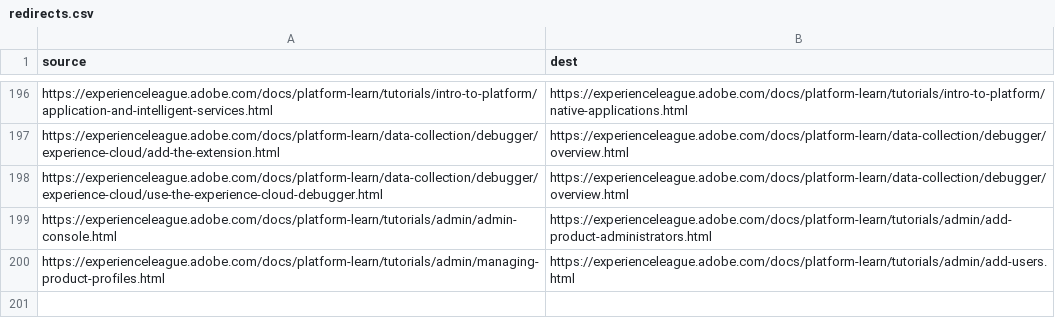
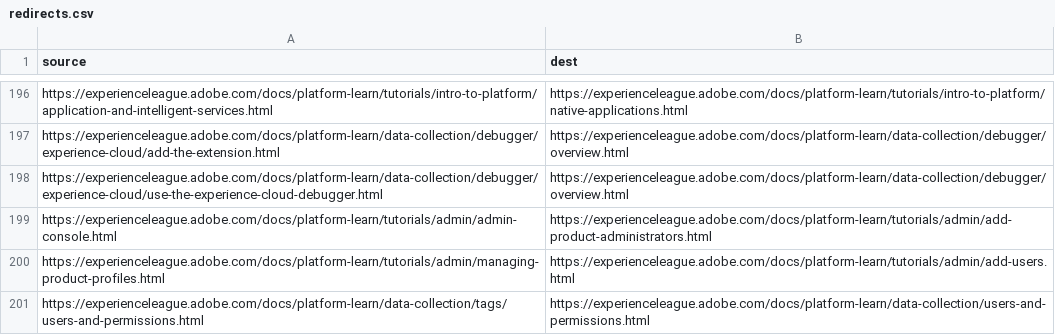
Before and after one commit to AdobeDocs/platform-learn.de-DE, a CSV file: redirects.csv, drawn as a sheet; only a part is shown, gaps mark what is left out.

Commit message:
Sync non localizable files for core commit 3d1b22daee74d4e3155de47dbf99c4cf7d116ce1

```diff
--- a/redirects.csv
+++ b/redirects.csv
@@ -200 +200,2 @@ https://experienceleague.adobe.com/docs/platform-learn/tutorials/admin/admin-con
 https://experienceleague.adobe.com/docs/platform-learn/tutorials/admin/managing-product-profiles.html,https://experienceleague.adobe.com/docs/platform-learn/tutorials/admin/add-users.html
+https://experienceleague.adobe.com/docs/platform-learn/data-collection/tags/users-and-permissions.html,https://experienceleague.adobe.com/docs/platform-learn/data-collection/users-and-permissions.html
```
